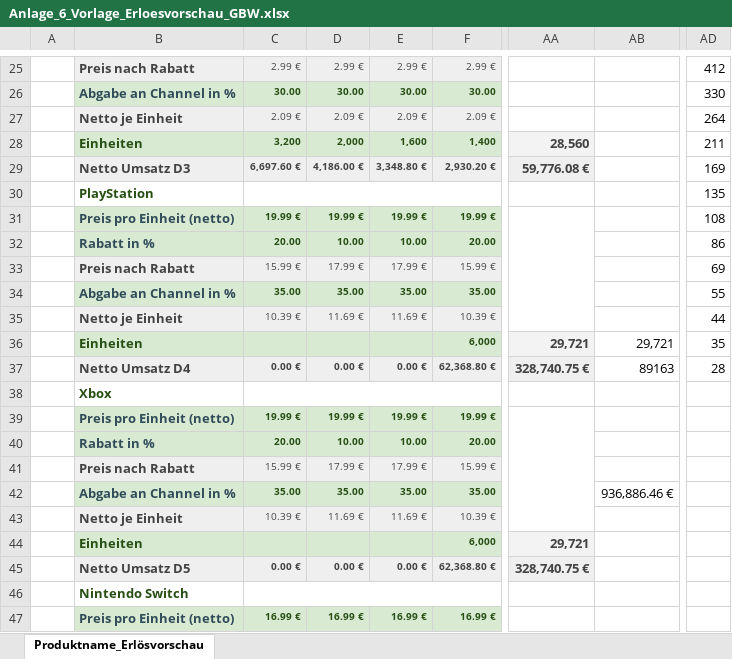
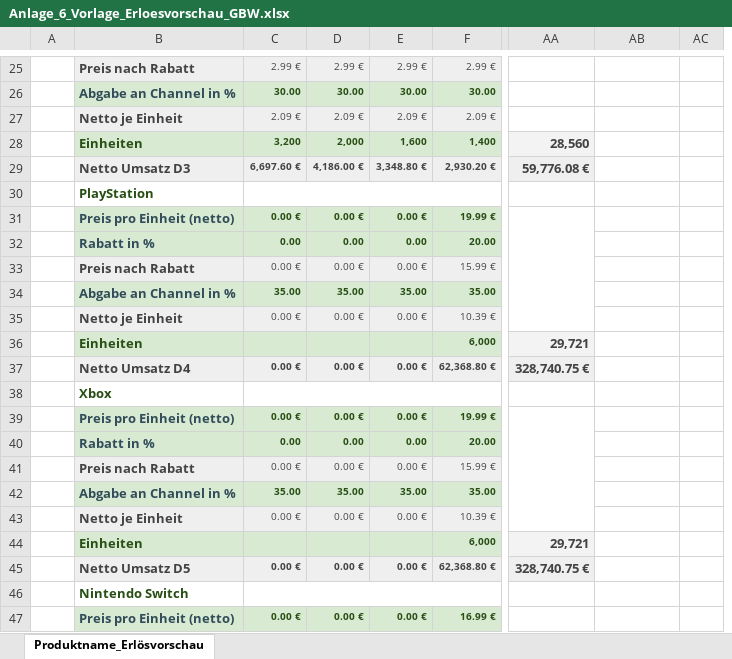
Before and after one commit to SimonBlasen/ScrewDriversMFG, an Excel workbook: Produktionsförderung/Anlage_6_Vorlage_Erloesvorschau_GBW.xlsx, sheet Produktname_Erlösvorschau, drawn as a sheet; only a part is shown, gaps mark what is left out; values as stored, in another font and other column widths than the file's, no borders; charts and pictures not drawn; removed rows and columns are numbered as before the commit, all else as after; the diff covers the shown part only; the diff names each change by its address in the sheet, - before the commit and + after, or states it on an @@ line.

```diff
--- a/Produktionsförderung/Anlage_6_Vorlage_Erloesvorschau_GBW.xlsx (sheet Produktname_Erlösvorschau)
+++ b/Produktionsförderung/Anlage_6_Vorlage_Erloesvorschau_GBW.xlsx (sheet Produktname_Erlösvorschau)
+column AC, empty
-column AD, rows 25-37: 412 | 330 | 264 | 211 | 169 | 135 | 108 | 86 | 69 | 55 | 44 | 35 | 28
-C31: 19.99 €
+C31: 0.00 €
-D31: 19.99 €
+D31: 0.00 €
-E31: 19.99 €
+E31: 0.00 €
-C32: 20.00
+C32: 0.00
-D32: 10.00
+D32: 0.00
-E32: 10.00
+E32: 0.00
-C33: 15.99 €
+C33: 0.00 €
-D33: 17.99 €
+D33: 0.00 €
-E33: 17.99 €
+E33: 0.00 €
-C35: 10.39 €
+C35: 0.00 €
-D35: 11.69 €
+D35: 0.00 €
-E35: 11.69 €
+E35: 0.00 €
-AB36: 29,721
+AB36: (empty)
-AB37: 89163
+AB37: (empty)
-C39: 19.99 €
+C39: 0.00 €
-D39: 19.99 €
+D39: 0.00 €
-E39: 19.99 €
+E39: 0.00 €
-C40: 20.00
+C40: 0.00
-D40: 10.00
+D40: 0.00
-E40: 10.00
+E40: 0.00
-C41: 15.99 €
+C41: 0.00 €
-D41: 17.99 €
+D41: 0.00 €
-E41: 17.99 €
+E41: 0.00 €
-AB42: 936,886.46 €
+AB42: (empty)
-C43: 10.39 €
+C43: 0.00 €
-D43: 11.69 €
+D43: 0.00 €
-E43: 11.69 €
+E43: 0.00 €
-C47: 16.99 €
+C47: 0.00 €
-D47: 16.99 €
+D47: 0.00 €
-E47: 16.99 €
+E47: 0.00 €
```
Also changed, not shown: 24 edited cells elsewhere in this sheet, formulas that keep their value, 1 other file.
